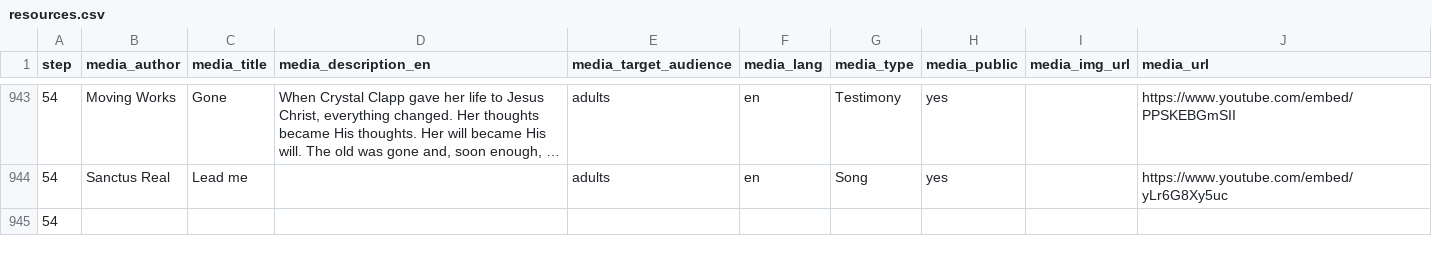
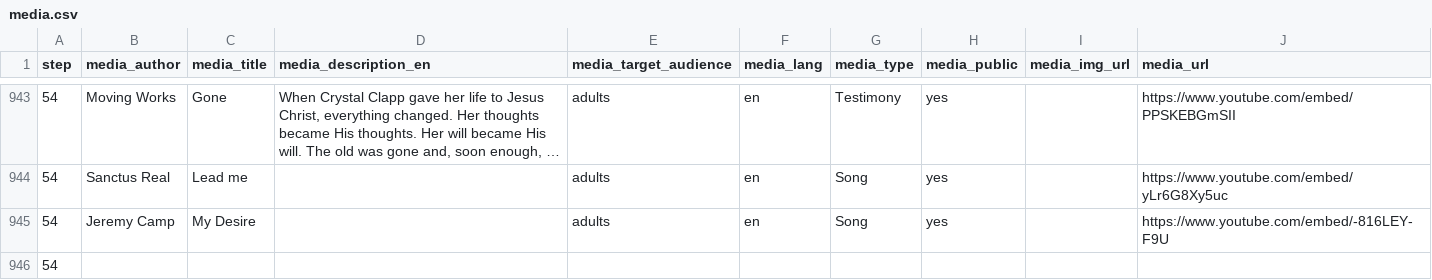
Before and after one commit to walkasjesus/walkasjesus_media, a CSV file: media.csv (was resources.csv), drawn as a sheet; only a part is shown, gaps mark what is left out; long unchanged cells end in …; the diff covers the shown part only; the diff names each change by its address in the sheet, - before the commit and + after, or states it on an @@ line.

```diff
--- a/resources.csv
+++ b/media.csv
+row 945: 54 | Jeremy Camp | My Desire |  | adults | en | Song | yes |  | https://www.youtube.com/embed/-816LEY-F9U
```
Also changed, not shown: 5 added rows and 6 removed rows elsewhere in this file, 1 other file.
